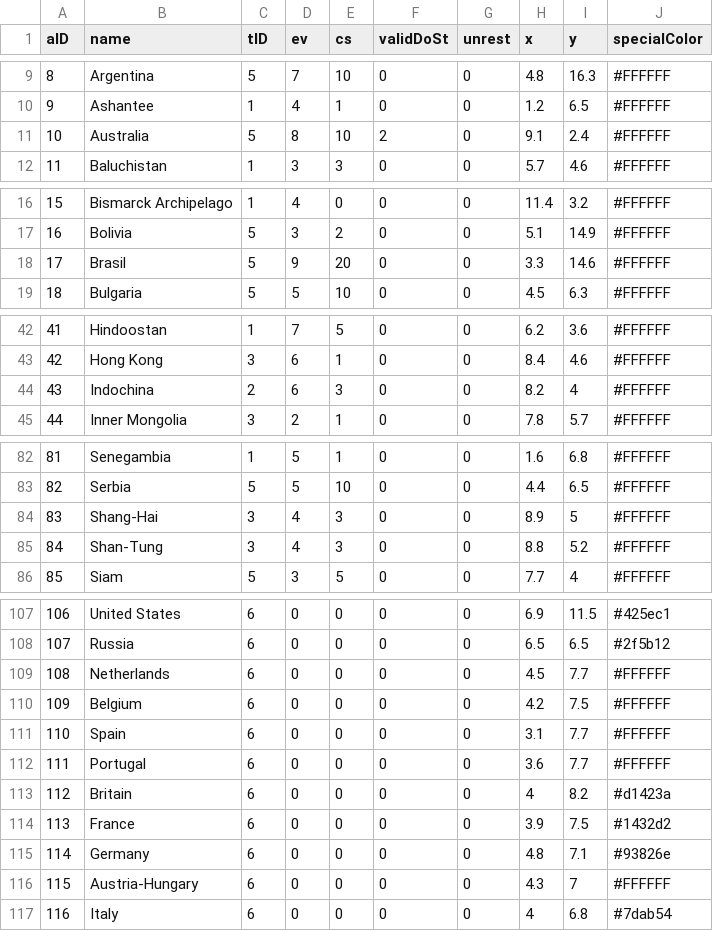
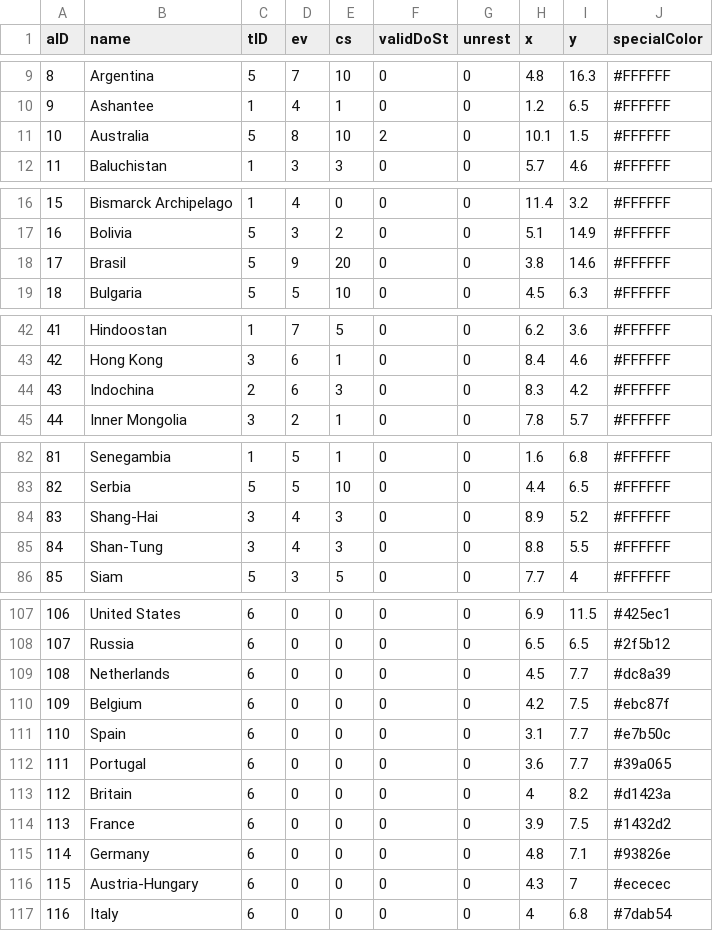
Before and after one commit to PrussianSpaceMarine/Pax-Britannica, a CSV file: settings/defines/areas.csv, drawn as a sheet; only a part is shown, gaps mark what is left out; the diff covers the shown part only.

```diff
--- a/settings/defines/areas.csv
+++ b/settings/defines/areas.csv
@@ -10,3 +10,3 @@ aID,name,tID,ev,cs,validDoSt,unrest,x,y,specialColor
 9,Ashantee,1,4,1,0,0,1.2,6.5,#FFFFFF
-10,Australia,5,8,10,2,0,9.1,2.4,#FFFFFF
+10,Australia,5,8,10,2,0,10.1,1.5,#FFFFFF
 11,Baluchistan,1,3,3,0,0,5.7,4.6,#FFFFFF
@@ -17,3 +17,3 @@ aID,name,tID,ev,cs,validDoSt,unrest,x,y,specialColor
 16,Bolivia,5,3,2,0,0,5.1,14.9,#FFFFFF
-17,Brasil,5,9,20,0,0,3.3,14.6,#FFFFFF
+17,Brasil,5,9,20,0,0,3.8,14.6,#FFFFFF
 18,Bulgaria,5,5,10,0,0,4.5,6.3,#FFFFFF
@@ -43,3 +43,3 @@ aID,name,tID,ev,cs,validDoSt,unrest,x,y,specialColor
 42,Hong Kong,3,6,1,0,0,8.4,4.6,#FFFFFF
-43,Indochina,2,6,3,0,0,8.2,4,#FFFFFF
+43,Indochina,2,6,3,0,0,8.3,4.2,#FFFFFF
 44,Inner Mongolia,3,2,1,0,0,7.8,5.7,#FFFFFF
@@ -83,4 +83,4 @@ aID,name,tID,ev,cs,validDoSt,unrest,x,y,specialColor
 82,Serbia,5,5,10,0,0,4.4,6.5,#FFFFFF
-83,Shang-Hai,3,4,3,0,0,8.9,5,#FFFFFF
-84,Shan-Tung,3,4,3,0,0,8.8,5.2,#FFFFFF
+83,Shang-Hai,3,4,3,0,0,8.9,5.2,#FFFFFF
+84,Shan-Tung,3,4,3,0,0,8.8,5.5,#FFFFFF
 85,Siam,5,3,5,0,0,7.7,4,#FFFFFF
@@ -108,6 +108,6 @@ aID,name,tID,ev,cs,validDoSt,unrest,x,y,specialColor
 107,Russia,6,0,0,0,0,6.5,6.5,#2f5b12
-108,Netherlands,6,0,0,0,0,4.5,7.7,#FFFFFF
-109,Belgium,6,0,0,0,0,4.2,7.5,#FFFFFF
-110,Spain,6,0,0,0,0,3.1,7.7,#FFFFFF
-111,Portugal,6,0,0,0,0,3.6,7.7,#FFFFFF
+108,Netherlands,6,0,0,0,0,4.5,7.7,#dc8a39
+109,Belgium,6,0,0,0,0,4.2,7.5,#ebc87f
+110,Spain,6,0,0,0,0,3.1,7.7,#e7b50c
+111,Portugal,6,0,0,0,0,3.6,7.7,#39a065
 112,Britain,6,0,0,0,0,4,8.2,#d1423a
@@ -115,3 +115,3 @@ aID,name,tID,ev,cs,validDoSt,unrest,x,y,specialColor
 114,Germany,6,0,0,0,0,4.8,7.1,#93826e
-115,Austria-Hungary,6,0,0,0,0,4.3,7,#FFFFFF
+115,Austria-Hungary,6,0,0,0,0,4.3,7,#ececec
 116,Italy,6,0,0,0,0,4,6.8,#7dab54
```
Also changed, not shown: 2 edited cells elsewhere in this file, settings/defines/powers.csv, 3 other files.
